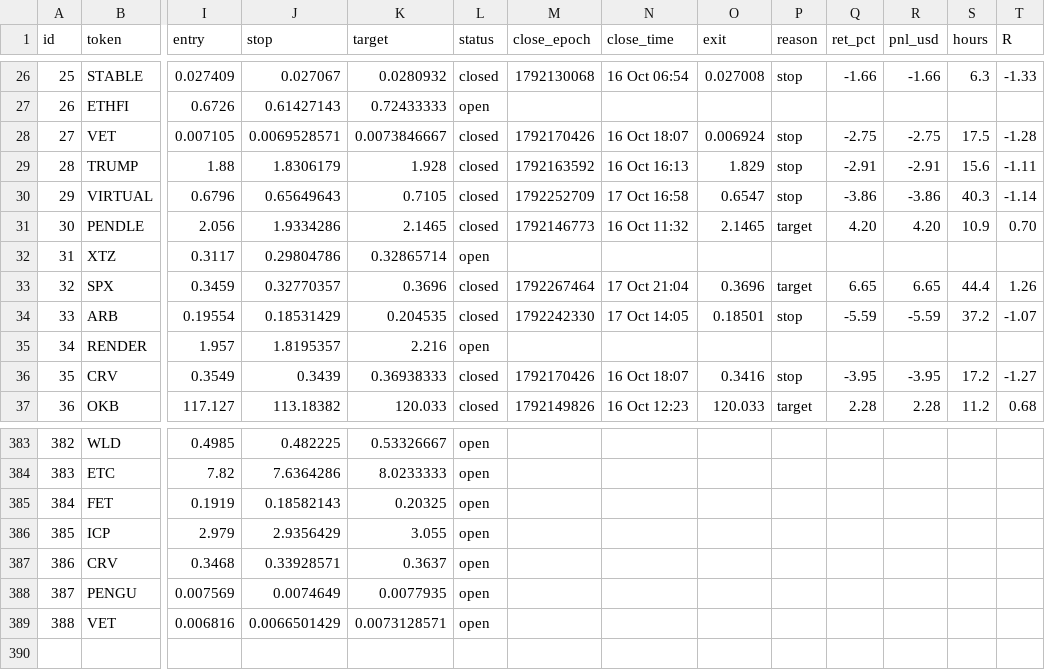
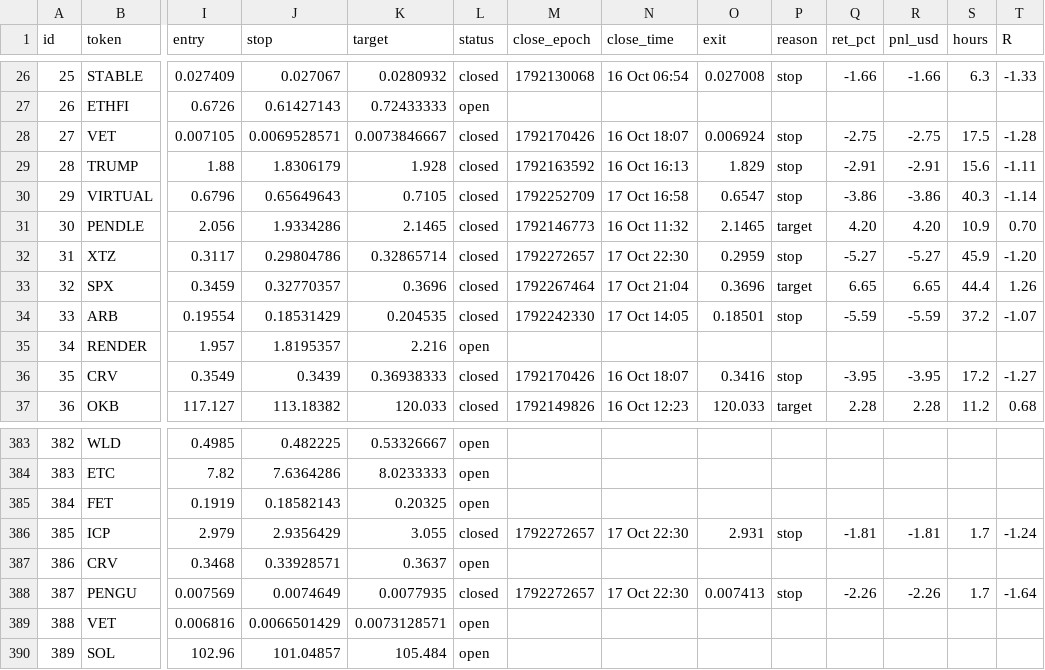
Before and after one commit to 4MonkeyAlertZone/Scanner, a CSV file: paper_trades.csv, drawn as a sheet; only a part is shown, gaps mark what is left out; rows hold the shown columns only; the diff names each change by its address in the sheet, - before the commit and + after, or states it on an @@ line.

```diff
--- a/paper_trades.csv
+++ b/paper_trades.csv
-L32 (status): open
+L32 (status): closed
-M32 (close_epoch): (empty)
+M32 (close_epoch): 1792272657
-N32 (close_time): (empty)
+N32 (close_time): 17 Oct 22:30
-O32 (exit): (empty)
+O32 (exit): 0.2959
-P32 (reason): (empty)
+P32 (reason): stop
-Q32 (ret_pct): (empty)
+Q32 (ret_pct): -5.27
-R32 (pnl_usd): (empty)
+R32 (pnl_usd): -5.27
-S32 (hours): (empty)
+S32 (hours): 45.9
-T32 (R): (empty)
+T32 (R): -1.20
-L386 (status): open
+L386 (status): closed
-M386 (close_epoch): (empty)
+M386 (close_epoch): 1792272657
-N386 (close_time): (empty)
+N386 (close_time): 17 Oct 22:30
-O386 (exit): (empty)
+O386 (exit): 2.931
-P386 (reason): (empty)
+P386 (reason): stop
-Q386 (ret_pct): (empty)
+Q386 (ret_pct): -1.81
-R386 (pnl_usd): (empty)
+R386 (pnl_usd): -1.81
-S386 (hours): (empty)
+S386 (hours): 1.7
-T386 (R): (empty)
+T386 (R): -1.24
-L388 (status): open
+L388 (status): closed
-M388 (close_epoch): (empty)
+M388 (close_epoch): 1792272657
-N388 (close_time): (empty)
+N388 (close_time): 17 Oct 22:30
-O388 (exit): (empty)
+O388 (exit): 0.007413
-P388 (reason): (empty)
+P388 (reason): stop
-Q388 (ret_pct): (empty)
+Q388 (ret_pct): -2.26
-R388 (pnl_usd): (empty)
+R388 (pnl_usd): -2.26
-S388 (hours): (empty)
+S388 (hours): 1.7
-T388 (R): (empty)
+T388 (R): -1.64
+row 390: 389 | SOL | 102.96 | 101.04857 | 105.484 | open
```
Also changed, not shown: signals.csv.
